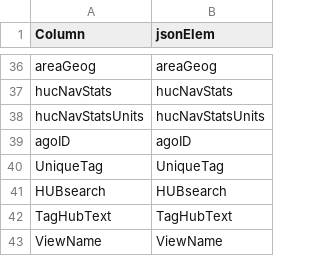
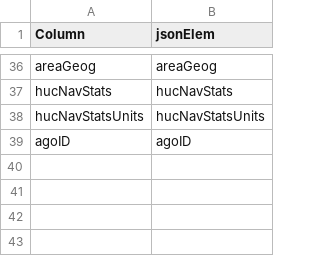
Before and after one commit to USEPA/EnviroAtlas_JSApp, a CSV file: scripts/jsonfieldmap.csv, drawn as a sheet; only a part is shown, gaps mark what is left out; the diff covers the shown part only; the diff names each change by its address in the sheet, - before the commit and + after, or states it on an @@ line.

```diff
--- a/scripts/jsonfieldmap.csv
+++ b/scripts/jsonfieldmap.csv
-row 40: UniqueTag | UniqueTag
-row 41: HUBsearch | HUBsearch
-row 42: TagHubText | TagHubText
-row 43: ViewName | ViewName
```
Also changed, not shown: 23 edited cells elsewhere in this file, 8 other files.
